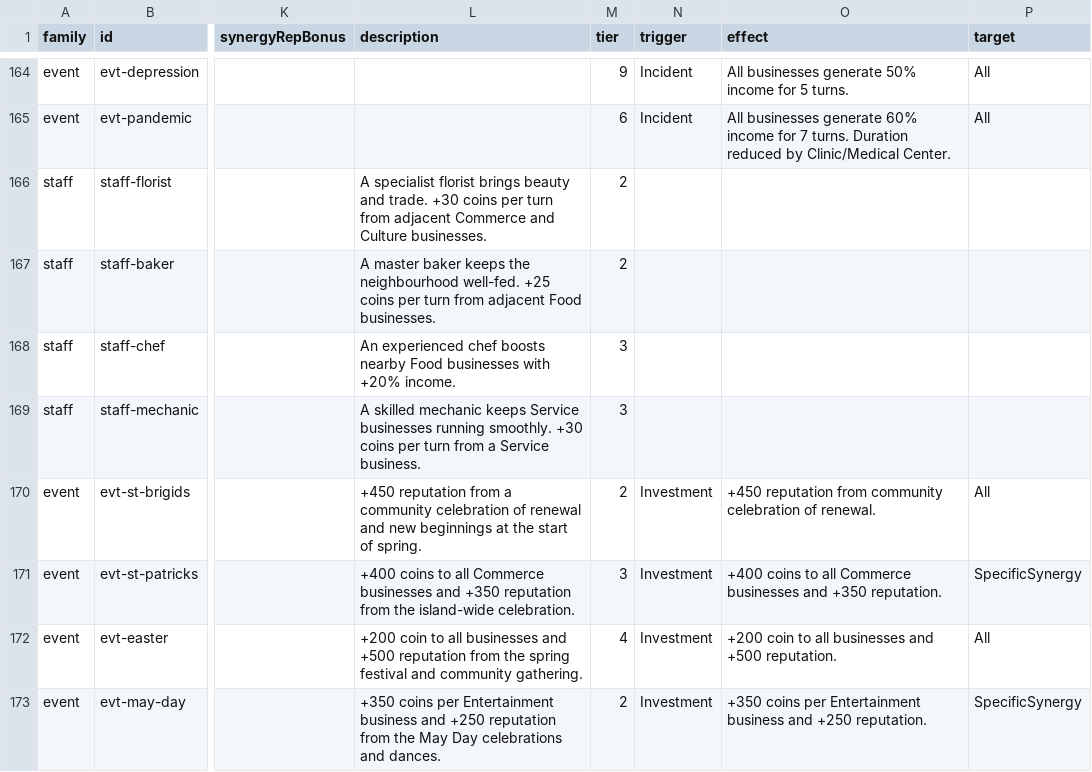
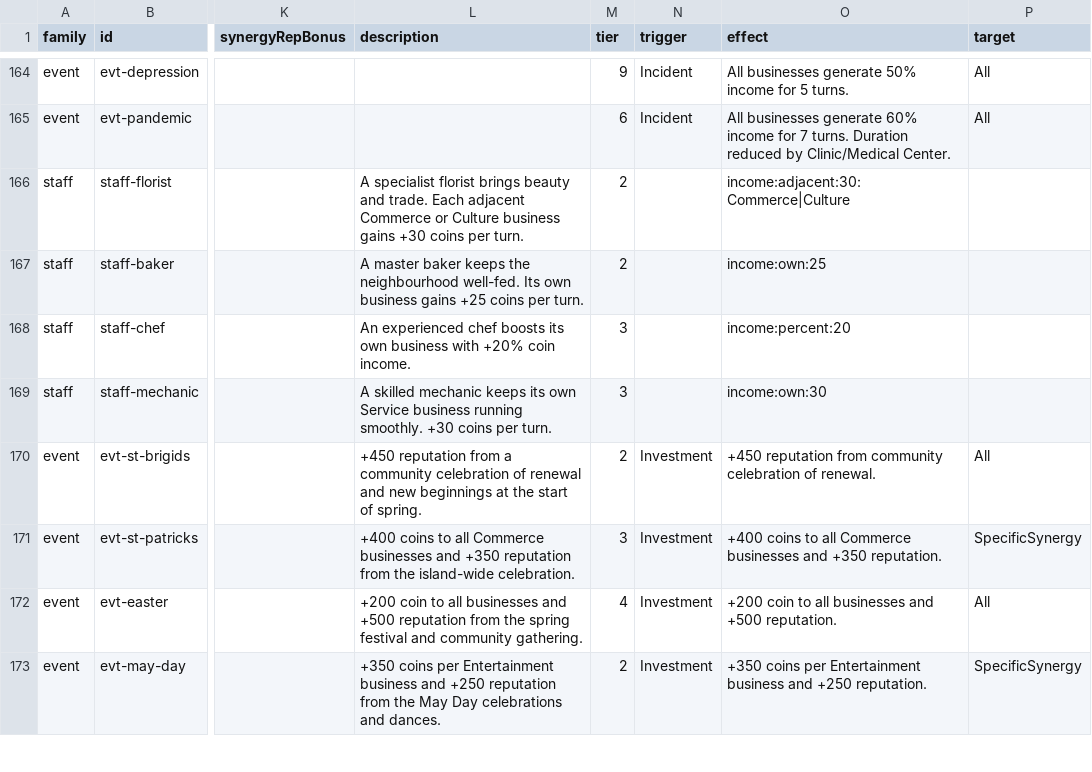
Before and after one commit to TheWizardsCode/tce-main-street, a CSV file: src/card-data.csv, drawn as a sheet; only a part is shown, gaps mark what is left out; the diff covers the shown part only; the diff names each change by its address in the sheet, - before the commit and + after, or states it on an @@ line.

```diff
--- a/src/card-data.csv
+++ b/src/card-data.csv
-L166 (description): …and trade. +30 coins per turn from adjacent Commerce and Culture businesses.
+L166 (description): …and trade. Each adjacent Commerce or Culture business gains +30 coins per turn.
-O166 (effect): (empty)
+O166 (effect): income:adjacent:30:Commerce|Culture
-L167 (description): …neighbourhood well-fed. +25 coins per turn from adjacent Food businesses.
+L167 (description): …neighbourhood well-fed. Its own business gains +25 coins per turn.
-O167 (effect): (empty)
+O167 (effect): income:own:25
-L168 (description): …chef boosts nearby Food businesses with +20% income.
+L168 (description): …chef boosts its own business with +20% coin income.
-O168 (effect): (empty)
+O168 (effect): income:percent:20
-L169 (description): …mechanic keeps Service businesses running smoothly. +30 coins per turn from a Service business.
+L169 (description): …mechanic keeps its own Service business running smoothly. +30 coins per turn.
-O169 (effect): (empty)
+O169 (effect): income:own:30
```
Also changed, not shown: 27 edited cells elsewhere in this file, 28 other files.
